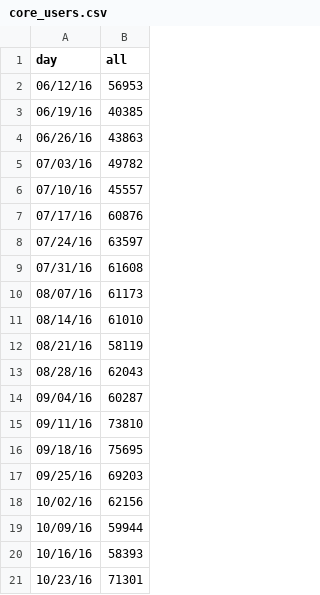
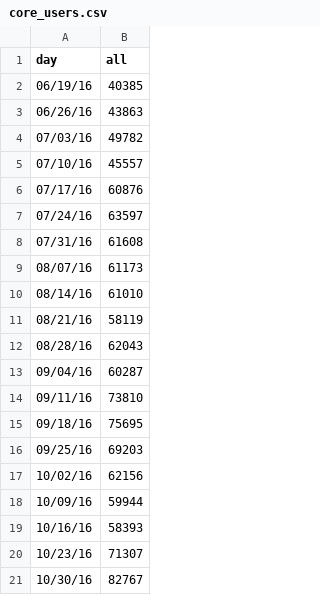
Before and after one commit to charwo/vets.gov-status, a CSV file: _data/core_users.csv, drawn as a sheet.

```diff
--- a/_data/core_users.csv
+++ b/_data/core_users.csv
@@ -1,3 +1,2 @@
 day,all
-06/12/16,56953
 06/19/16,40385
@@ -20,2 +19,3 @@ day,all
 10/16/16,58393
-10/23/16,71301
+10/23/16,71307
+10/30/16,82767
```
Also changed, not shown: _data/core_mobile.csv, _data/core_new.csv, 34 other files.
